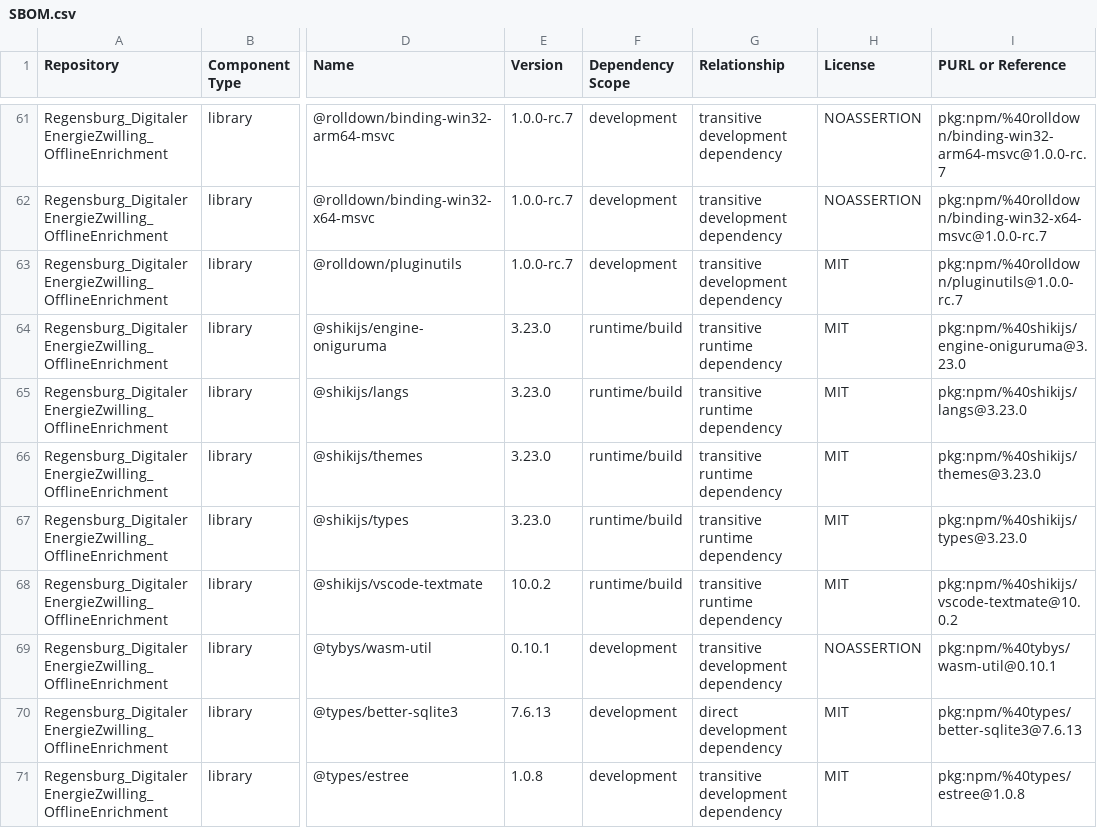
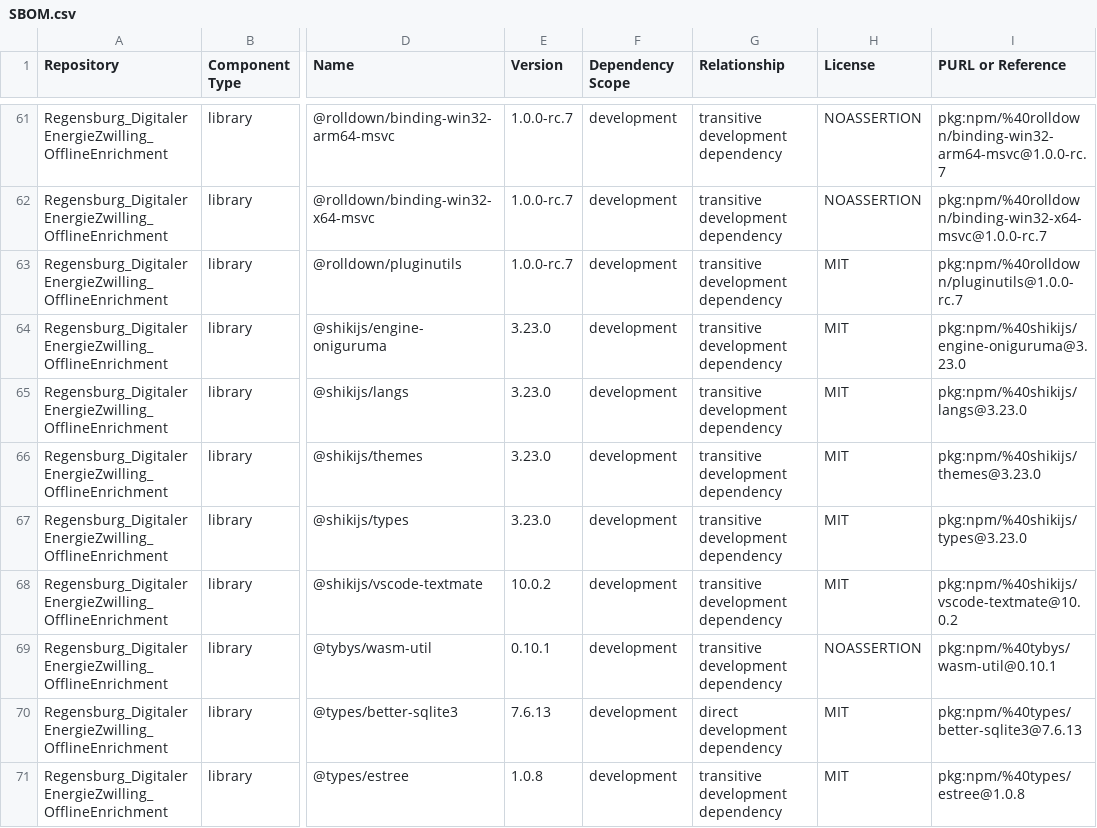
Before and after one commit to csi-FOXBYTE/Regensburg_DigitalerEnergieZwilling_OfflineEnrichment, a CSV file: SBOM.csv, drawn as a sheet; only a part is shown, gaps mark what is left out; the diff covers the shown part only; the diff names each change by its address in the sheet, - before the commit and + after, or states it on an @@ line.

```diff
--- a/SBOM.csv
+++ b/SBOM.csv
-F64:F68 (Dependency Scope): runtime/build
+F64:F68 (Dependency Scope): development
-G64:G68 (Relationship): transitive runtime dependency
+G64:G68 (Relationship): transitive development dependency
```
Also changed, not shown: 37 edited cells elsewhere in this file, 1 other file.
